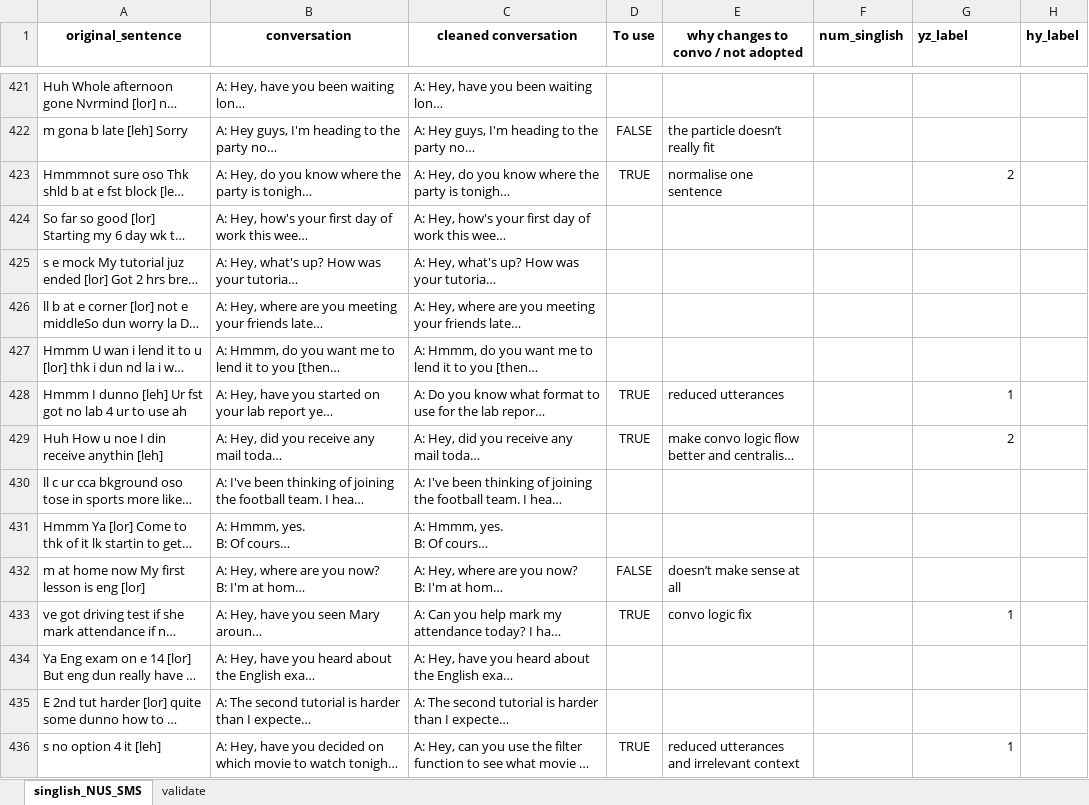
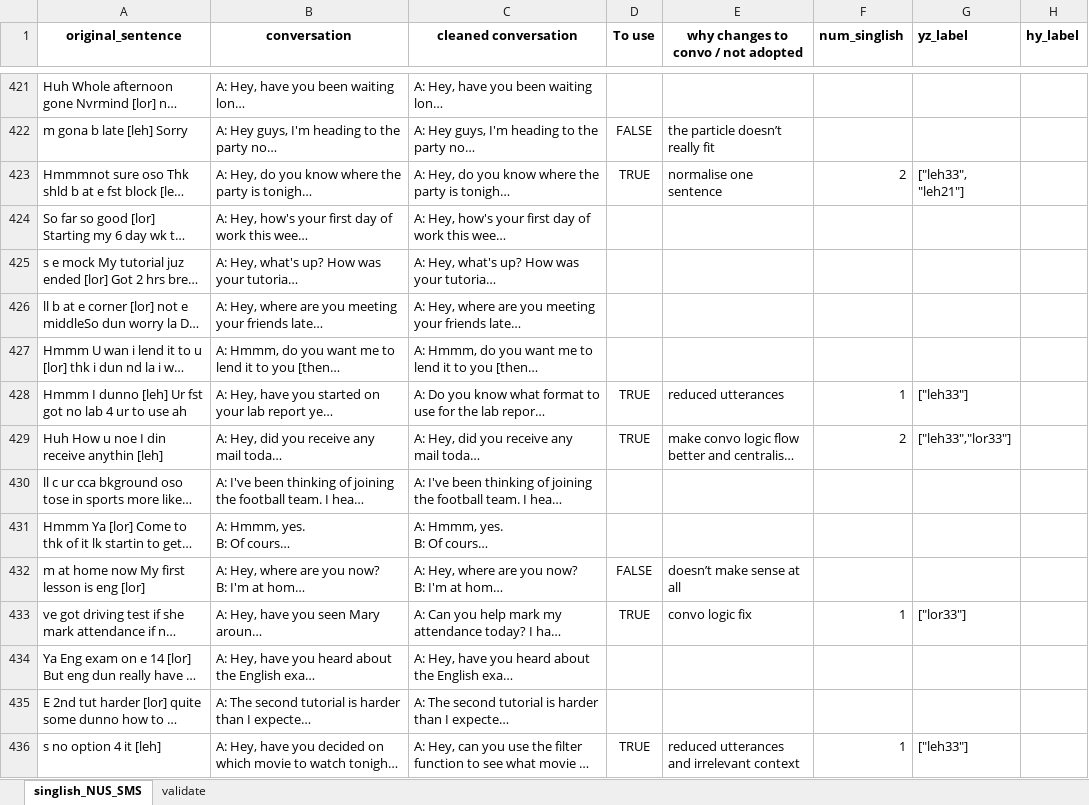
Before and after one commit to yizhenpong/SpeakSingapore, an Excel workbook: src/SpeakSingapore/data/singlish_NUS_SMS/processed_step_4_manual_clean/processed_step_4_manual_label.xlsx, sheet singlish_NUS_SMS, drawn as a sheet; only a part is shown, gaps mark what is left out; long unchanged cells end in …; values as stored, in another font and other column widths than the file's, no borders; the diff covers the shown part only; the diff names each change by its address in the sheet, - before the commit and + after, or states it on an @@ line.

```diff
--- a/src/SpeakSingapore/data/singlish_NUS_SMS/processed_step_4_manual_clean/processed_step_4_manual_label.xlsx (sheet singlish_NUS_SMS)
+++ b/src/SpeakSingapore/data/singlish_NUS_SMS/processed_step_4_manual_clean/processed_step_4_manual_label.xlsx (sheet singlish_NUS_SMS)
-F423 (num_singlish): (empty)
+F423 (num_singlish): 2
-G423 (yz_label): 2
+G423 (yz_label): ["leh33", "leh21"]
-F428 (num_singlish): (empty)
+F428 (num_singlish): 1
-G428 (yz_label): 1
+G428 (yz_label): ["leh33"]
-F429 (num_singlish): (empty)
+F429 (num_singlish): 2
-G429 (yz_label): 2
+G429 (yz_label): ["leh33","lor33"]
-F433 (num_singlish): (empty)
+F433 (num_singlish): 1
-G433 (yz_label): 1
+G433 (yz_label): ["lor33"]
-F436 (num_singlish): (empty)
+F436 (num_singlish): 1
-G436 (yz_label): 1
+G436 (yz_label): ["leh33"]
```
Also changed, not shown: 72 edited cells elsewhere in this sheet, 3 other files.
